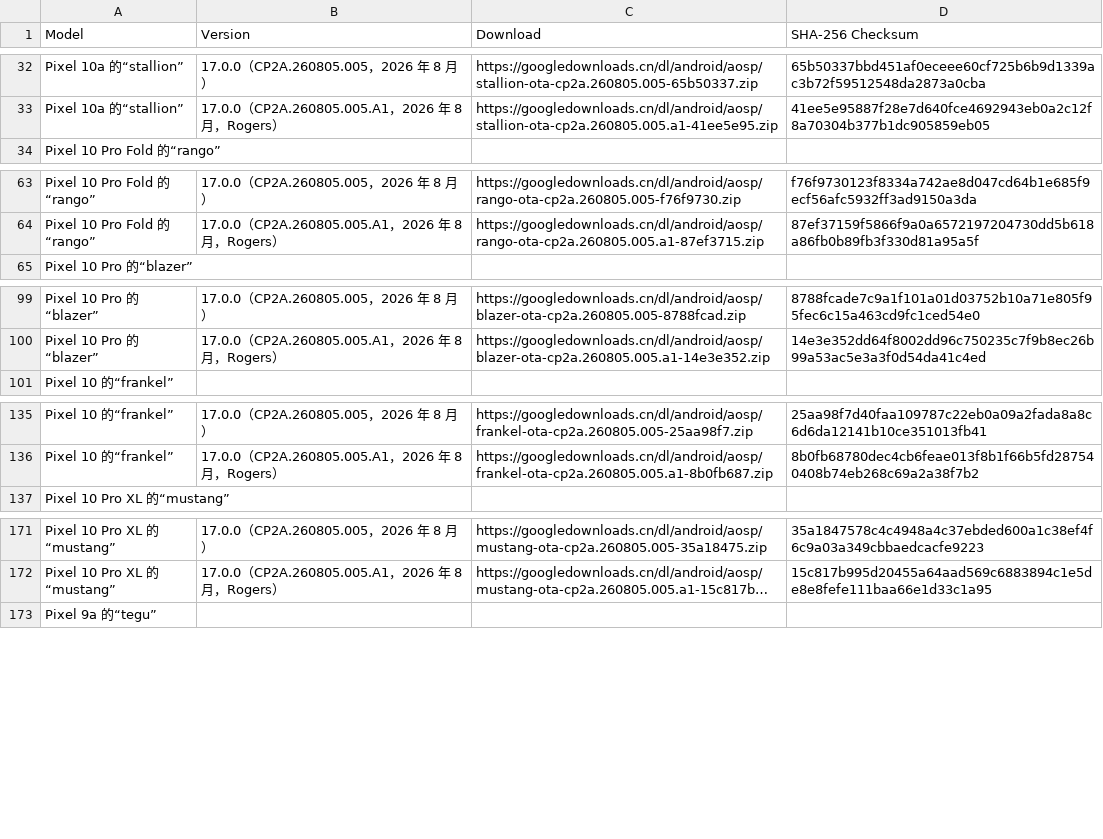
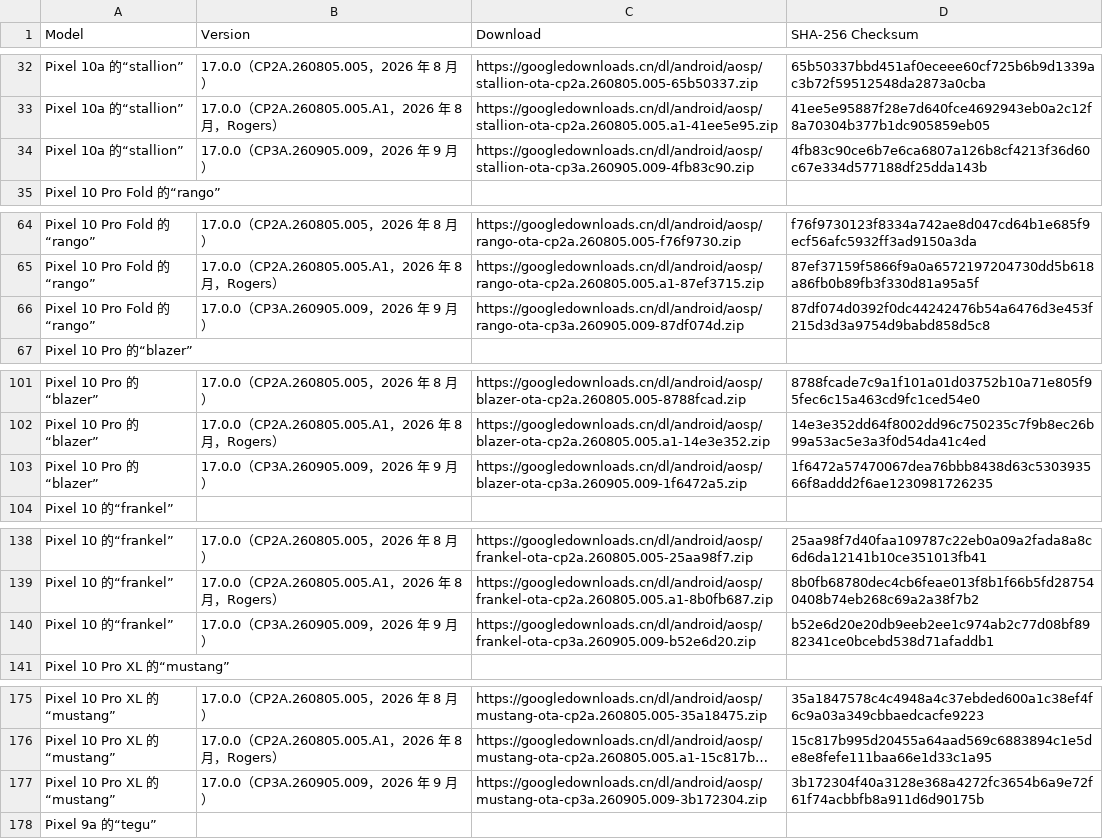
Before and after one commit to parserpp/get_android_data, a CSV file: data/android_ota_images.csv, drawn as a sheet; only a part is shown, gaps mark what is left out; long unchanged cells end in …; the diff covers the shown part only; the diff names each change by its address in the sheet, - before the commit and + after, or states it on an @@ line.

```diff
--- a/data/android_ota_images.csv
+++ b/data/android_ota_images.csv
+row 34: Pixel 10a 的“stallion” | 17.0.0（CP3A.260905.009，2026 年 9 月） | https://googledownloads.cn/dl/android/aosp/stallion-ota-cp3a.260905.009-4fb83c90.zip | 4fb83c90ce6b7e6ca6807a126b8cf4213f36d60c67e334d577188df25dda143b
+row 66: Pixel 10 Pro Fold 的“rango” | 17.0.0（CP3A.260905.009，2026 年 9 月） | https://googledownloads.cn/dl/android/aosp/rango-ota-cp3a.260905.009-87df074d.zip | 87df074d0392f0dc44242476b54a6476d3e453f215d3d3a9754d9babd858d5c8
+row 103: Pixel 10 Pro 的“blazer” | 17.0.0（CP3A.260905.009，2026 年 9 月） | https://googledownloads.cn/dl/android/aosp/blazer-ota-cp3a.260905.009-1f6472a5.zip | 1f6472a57470067dea76bbb8438d63c530393566f8addd2f6ae1230981726235
+row 140: Pixel 10 的“frankel” | 17.0.0（CP3A.260905.009，2026 年 9 月） | https://googledownloads.cn/dl/android/aosp/frankel-ota-cp3a.260905.009-b52e6d20.zip | b52e6d20e20db9eeb2ee1c974ab2c77d08bf8982341ce0bcebd538d71afaddb1
+row 177: Pixel 10 Pro XL 的“mustang” | 17.0.0（CP3A.260905.009，2026 年 9 月） | https://googledownloads.cn/dl/android/aosp/mustang-ota-cp3a.260905.009-3b172304.zip | 3b172304f40a3128e368a4272fc3654b6a9e72f61f74acbbfb8a911d6d90175b
```
Also changed, not shown: 16 added rows and 3 edited cells elsewhere in this file, 1 other file.
